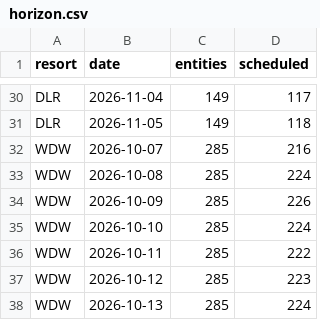
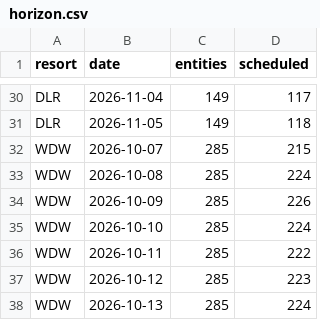
Before and after one commit to scoopdisney/closure-watch, a CSV file: data/horizon.csv, drawn as a sheet; only a part is shown, gaps mark what is left out.

```diff
--- a/data/horizon.csv
+++ b/data/horizon.csv
@@ -31,3 +31,3 @@ DLR,2026-11-04,149,117
 DLR,2026-11-05,149,118
-WDW,2026-10-07,285,216
+WDW,2026-10-07,285,215
 WDW,2026-10-08,285,224
```
Also changed, not shown: data/closures.csv.
